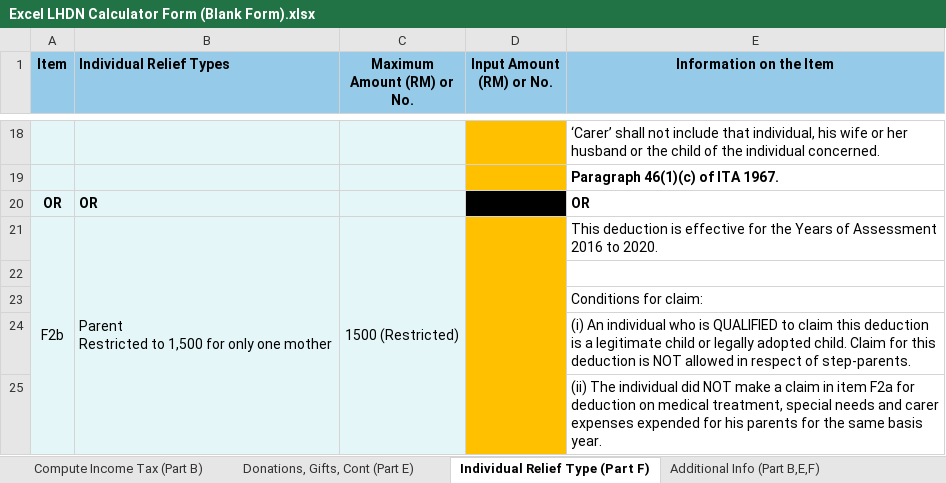
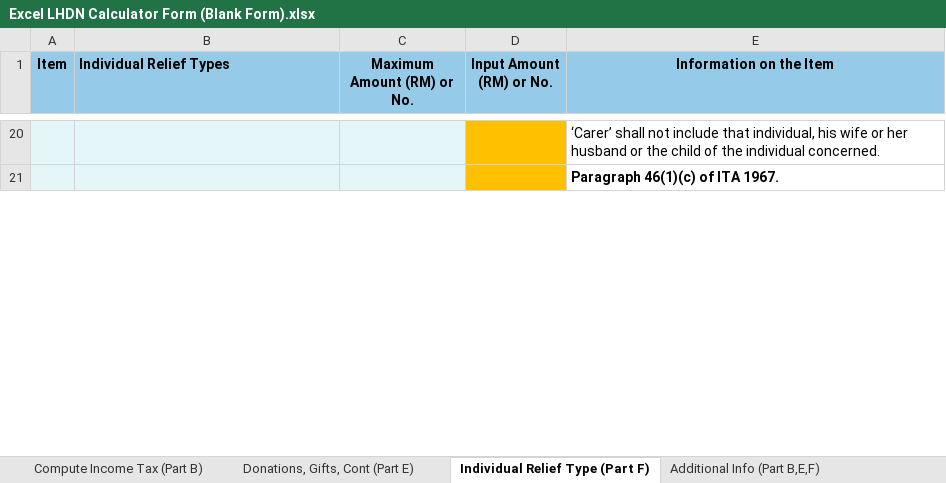
Before and after one commit to HareinJ/MY_TaxRelief, an Excel workbook: Excel LHDN Calculator Form (Blank Form).xlsx, sheet Individual Relief Type (Part F), drawn as a sheet; only a part is shown, gaps mark what is left out; values as stored, in another font and other column widths than the file's, no borders; conditional formats not drawn; removed rows and columns are numbered as before the commit, all else as after; ↵ is a line break in a cell; the diff covers the shown part only; the diff names each change by its address in the sheet, - before the commit and + after, or states it on an @@ line.

Commit message:
Individual Relief Updated

```diff
--- a/Excel LHDN Calculator Form (Blank Form).xlsx (sheet Individual Relief Type (Part F))
+++ b/Excel LHDN Calculator Form (Blank Form).xlsx (sheet Individual Relief Type (Part F))
-row 20: OR | OR |  |  | OR
-row 21: F2b | Parent ↵ Restricted to 1,500 for only one mother | 1500 (Restricted) |  | This deduction is effective for the Years of Assessment 2016 to 2020.
-row 22: (empty)
-row 23:  |  |  |  | Conditions for claim:
-row 24:  |  |  |  | (i) An individual who is QUALIFIED to claim this deduction is a legitimate child or legally adopted child. Claim for this ↵ deduction is NOT allowed in respect of step-parents.
-row 25:  |  |  |  | (ii) The individual did NOT make a claim in item F2a for deduction on medical treatment, special needs and carer expenses expended for his parents for the same basis year.
```
Also changed, not shown: 25 added rows, 6 removed rows, 21 edited cells and merged cells elsewhere in this sheet, formulas that keep their value.
